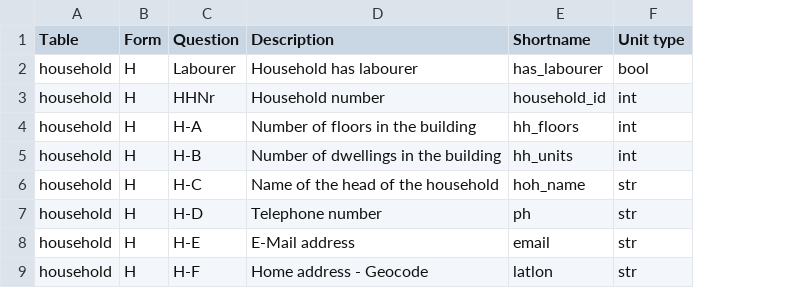
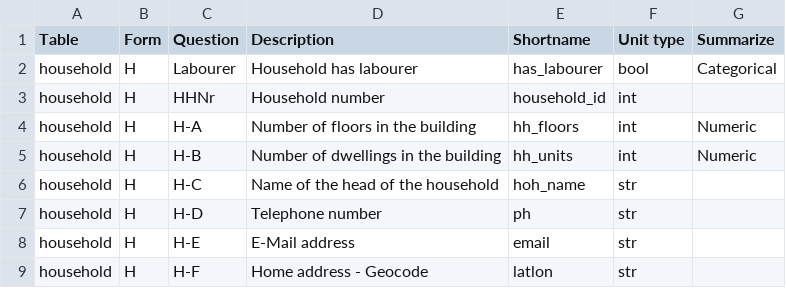
Before and after one commit to RSGInc/SPF_tool, a CSV file: configs/preprocess_codebook_dictionary.csv, drawn as a sheet; only a part is shown; the diff names each change by its address in the sheet, - before the commit and + after, or states it on an @@ line.

Commit message:
fixed data workflow in 'pipeline'

```diff
--- a/configs/preprocess_codebook_dictionary.csv
+++ b/configs/preprocess_codebook_dictionary.csv
+column G (Summarize), rows 2-5: Categorical |  | Numeric | Numeric
```
Also changed, not shown: 16 other files.
